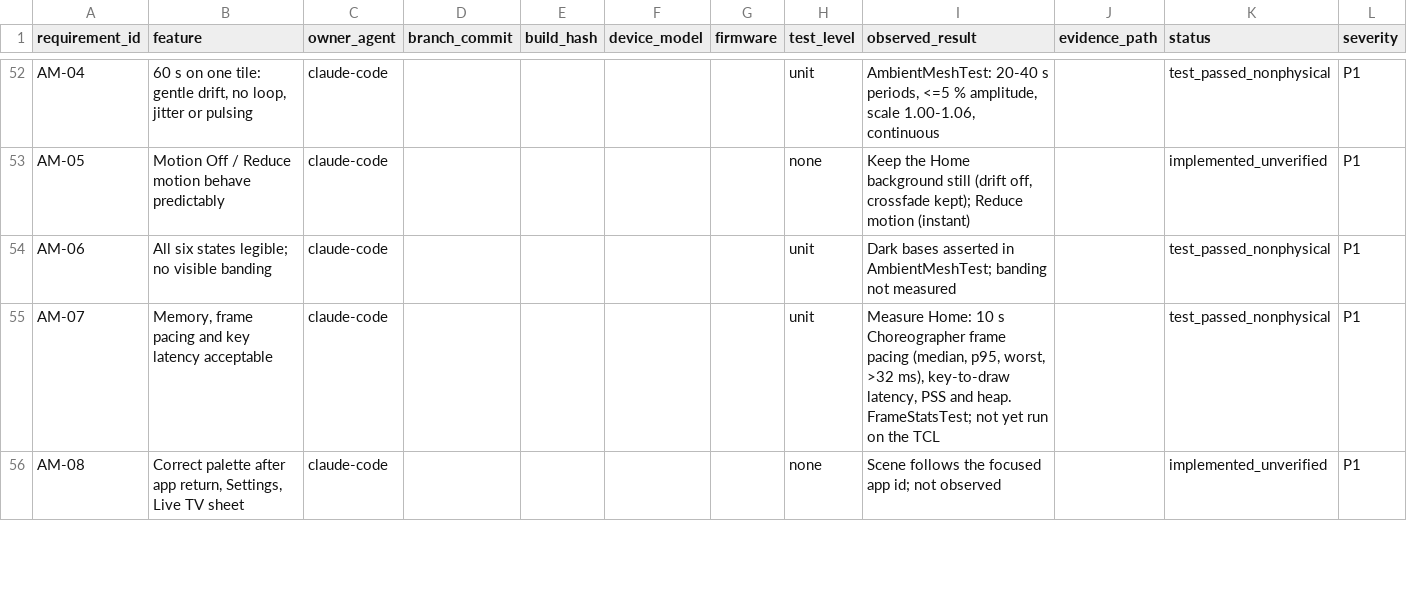
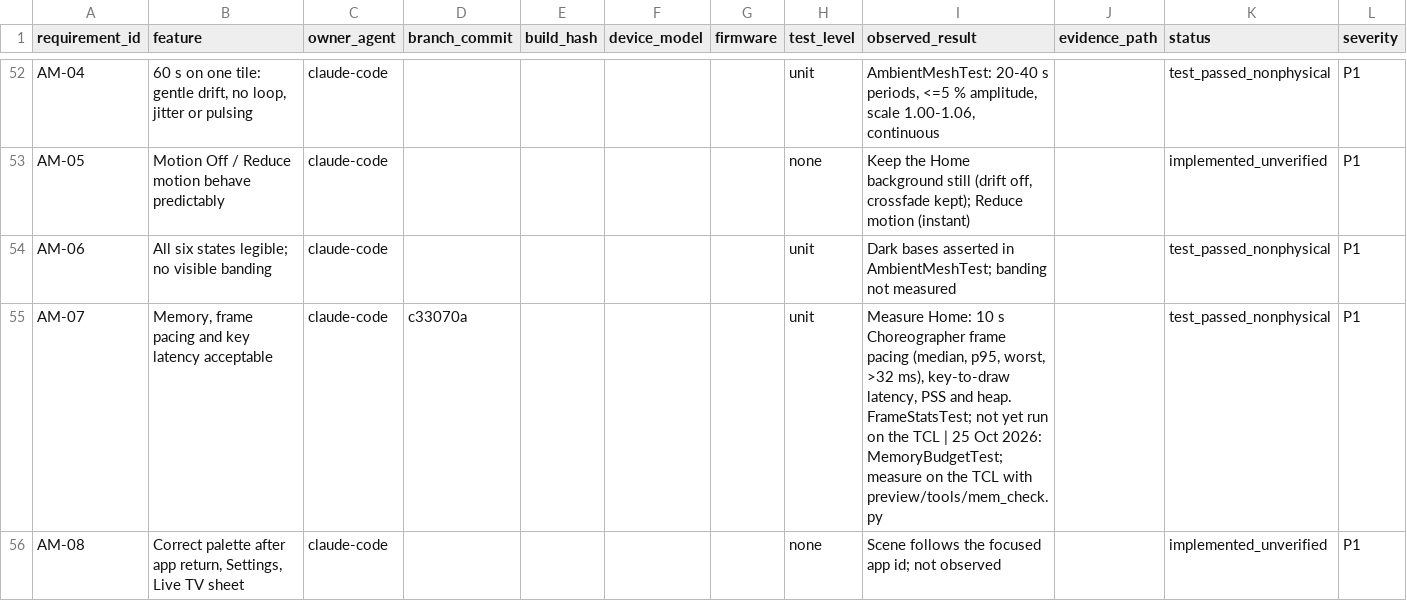
Before and after one commit to tcrosswell-99/Unified-TV, a CSV file: docs/ACCEPTANCE_REGISTER.csv, drawn as a sheet; only a part is shown, gaps mark what is left out; the diff covers the shown part only; the diff names each change by its address in the sheet, - before the commit and + after, or states it on an @@ line.

```diff
--- a/docs/ACCEPTANCE_REGISTER.csv
+++ b/docs/ACCEPTANCE_REGISTER.csv
-D55 (branch_commit): (empty)
+D55 (branch_commit): c33070a
-I55 (observed_result): …the TCL
+I55 (observed_result): …the TCL | 25 Oct 2026: MemoryBudgetTest; measure on the TCL with preview/tools/mem_check.py
```
Also changed, not shown: 2 added rows and 75 edited cells elsewhere in this file, 2 other files.
